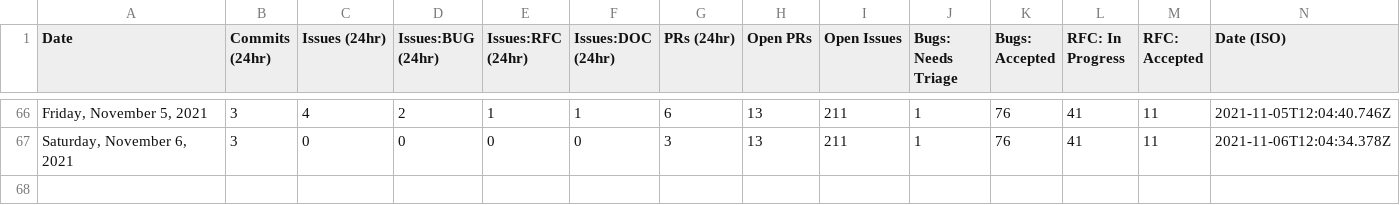
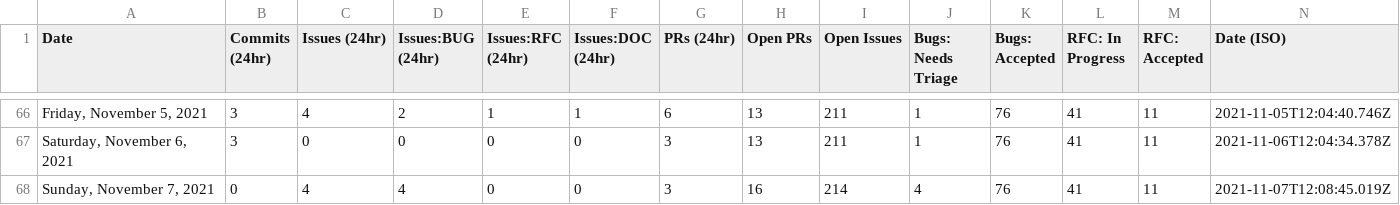
Before and after one commit to palmiak/astro, a CSV file: scripts/stats/stats.csv, drawn as a sheet; only a part is shown, gaps mark what is left out.

```diff
--- a/scripts/stats/stats.csv
+++ b/scripts/stats/stats.csv
@@ -67 +67,2 @@ Date,Commits (24hr),Issues (24hr),Issues:BUG (24hr),Issues:RFC (24hr),Issues:DOC
 "Saturday, November 6, 2021",3,0,0,0,0,3,13,211,1,76,41,11,"2021-11-06T12:04:34.378Z"
+"Sunday, November 7, 2021",0,4,4,0,0,3,16,214,4,76,41,11,"2021-11-07T12:08:45.019Z"
```
